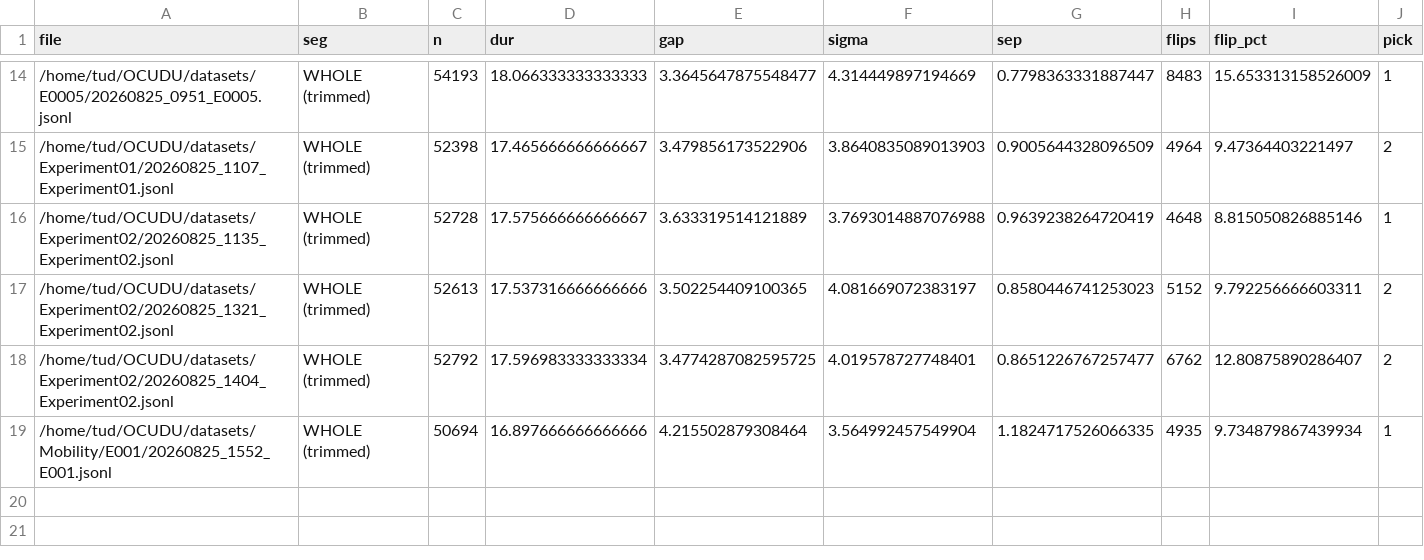
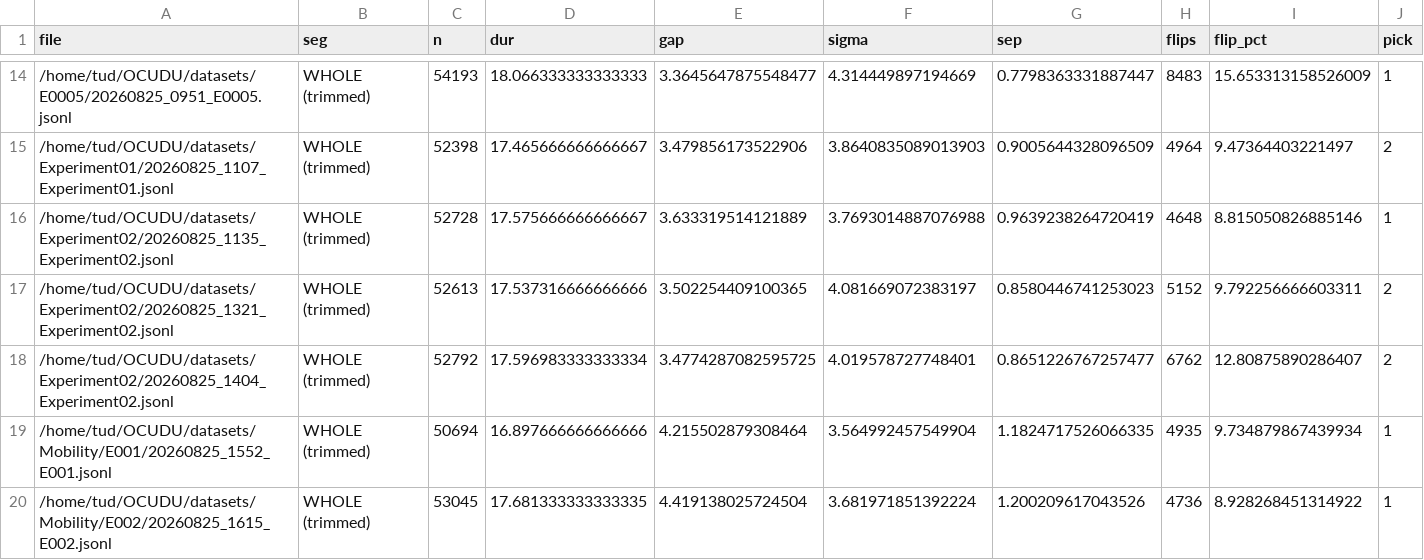
Before and after one commit to Ujjwal-Nano/OCUDU, a CSV file: datasets/campaign.csv, drawn as a sheet; only a part is shown, gaps mark what is left out; rows hold the shown columns only; the diff names each change by its address in the sheet, - before the commit and + after, or states it on an @@ line.

Commit message:
dataset: 20260825_1615_E002 — controlled mobility 0.05 m/s, 1m, rx gain:40, D_los: 3.2m

```diff
--- a/datasets/campaign.csv
+++ b/datasets/campaign.csv
+row 20: /home/tud/OCUDU/datasets/Mobility/E002/20260825_1615_E002.jsonl | WHOLE (trimmed) | 53045 | 17.681333333333335 | 4.419138025724504 | 3.681971851392224 | 1.200209617043526 | 4736 | 8.928268451314922 | 1
```
Also changed, not shown: 15 other files.
